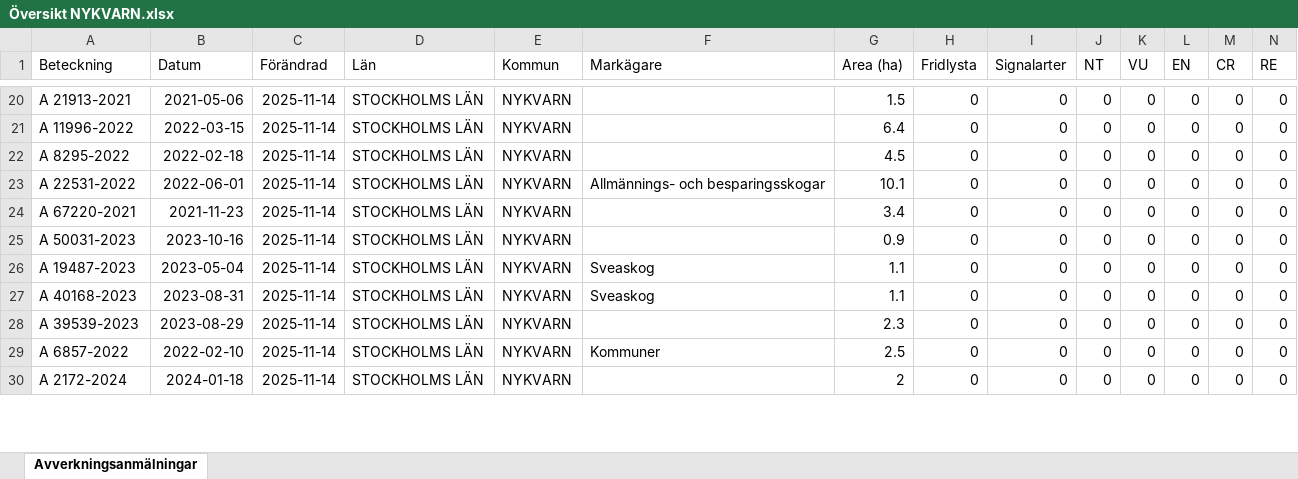
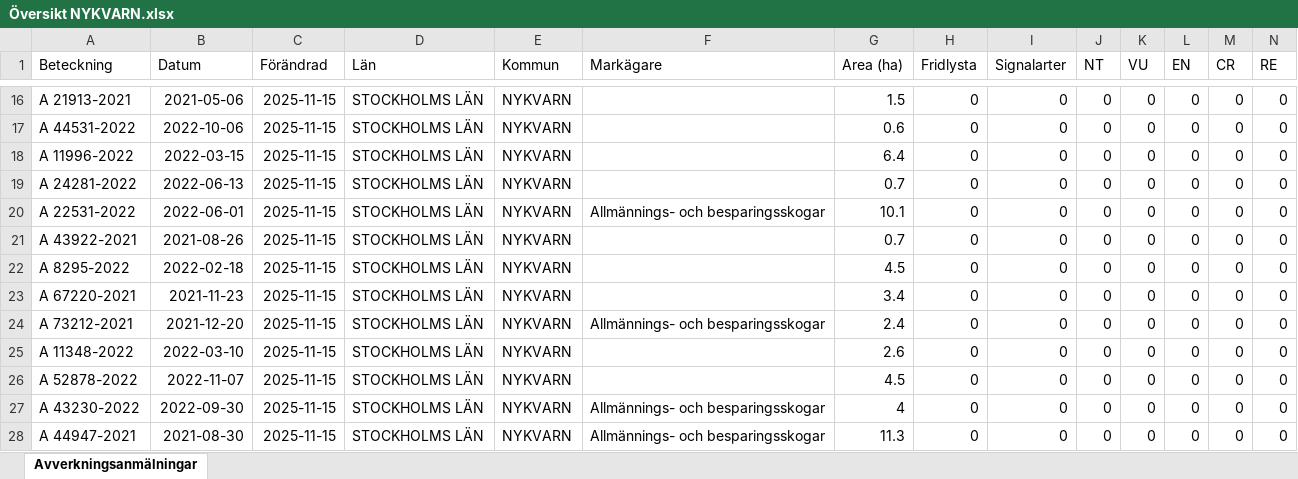
Before and after one commit to klasma/Logging_0140, an Excel workbook: Översikt NYKVARN.xlsx, sheet Avverkningsanmälningar, drawn as a sheet; only a part is shown, gaps mark what is left out; values as stored, in another font and other column widths than the file's, no borders; removed rows and columns are numbered as before the commit, all else as after; rows hold the shown columns only; the diff covers the shown part only; the diff names each change by its address in the sheet, - before the commit and + after, or states it on an @@ line.

```diff
--- a/Översikt NYKVARN.xlsx (sheet Avverkningsanmälningar)
+++ b/Översikt NYKVARN.xlsx (sheet Avverkningsanmälningar)
-C16 (Förändrad): 2025-11-14
+C16 (Förändrad): 2025-11-15
+row 17: A 44531-2022 | 2022-10-06 | 2025-11-15 | STOCKHOLMS LÄN | NYKVARN |  | 0.6 | 0 | 0 | 0 | 0 | 0 | 0 | 0
-C18:C20 (Förändrad): 2025-11-14
+C18:C20 (Förändrad): 2025-11-15
-A19 (Beteckning): A 8295-2022
+A19 (Beteckning): A 24281-2022
-B19 (Datum): 2022-02-18
+B19 (Datum): 2022-06-13
-G19 (Area (ha)): 4.5
+G19 (Area (ha)): 0.7
+row 21: A 43922-2021 | 2021-08-26 | 2025-11-15 | STOCKHOLMS LÄN | NYKVARN |  | 0.7 | 0 | 0 | 0 | 0 | 0 | 0 | 0
+row 22: A 8295-2022 | 2022-02-18 | 2025-11-15 | STOCKHOLMS LÄN | NYKVARN |  | 4.5 | 0 | 0 | 0 | 0 | 0 | 0 | 0
-C23:C25 (Förändrad): 2025-11-14
+C23:C25 (Förändrad): 2025-11-15
-A24 (Beteckning): A 50031-2023
+A24 (Beteckning): A 73212-2021
-B24 (Datum): 2023-10-16
+B24 (Datum): 2021-12-20
-F24 (Markägare): (empty)
+F24 (Markägare): Allmännings- och besparingsskogar
-G24 (Area (ha)): 0.9
+G24 (Area (ha)): 2.4
-A25 (Beteckning): A 19487-2023
+A25 (Beteckning): A 11348-2022
-B25 (Datum): 2023-05-04
+B25 (Datum): 2022-03-10
-F25 (Markägare): Sveaskog
+F25 (Markägare): (empty)
-G25 (Area (ha)): 1.1
+G25 (Area (ha)): 2.6
-row 27: A 40168-2023 | 2023-08-31 | 2025-11-14 | STOCKHOLMS LÄN | NYKVARN | Sveaskog | 1.1 | 0 | 0 | 0 | 0 | 0 | 0 | 0
-A26 (Beteckning): A 39539-2023
+A26 (Beteckning): A 52878-2022
-B26 (Datum): 2023-08-29
+B26 (Datum): 2022-11-07
-C26:C28 (Förändrad): 2025-11-14
+C26:C28 (Förändrad): 2025-11-15
-G26 (Area (ha)): 2.3
+G26 (Area (ha)): 4.5
-A27 (Beteckning): A 6857-2022
+A27 (Beteckning): A 43230-2022
-B27 (Datum): 2022-02-10
+B27 (Datum): 2022-09-30
-F27 (Markägare): Kommuner
+F27 (Markägare): Allmännings- och besparingsskogar
-G27 (Area (ha)): 2.5
+G27 (Area (ha)): 4
-A28 (Beteckning): A 2172-2024
+A28 (Beteckning): A 44947-2021
-B28 (Datum): 2024-01-18
+B28 (Datum): 2021-08-30
-F28 (Markägare): (empty)
+F28 (Markägare): Allmännings- och besparingsskogar
-G28 (Area (ha)): 2
+G28 (Area (ha)): 11.3
```
Also changed, not shown: 10 added rows, 12 removed rows and 182 edited cells elsewhere in this sheet, artfynd/A 11388-2024 artfynd.xlsx, artfynd/A 57389-2024 artfynd.xlsx, 41 other files.
